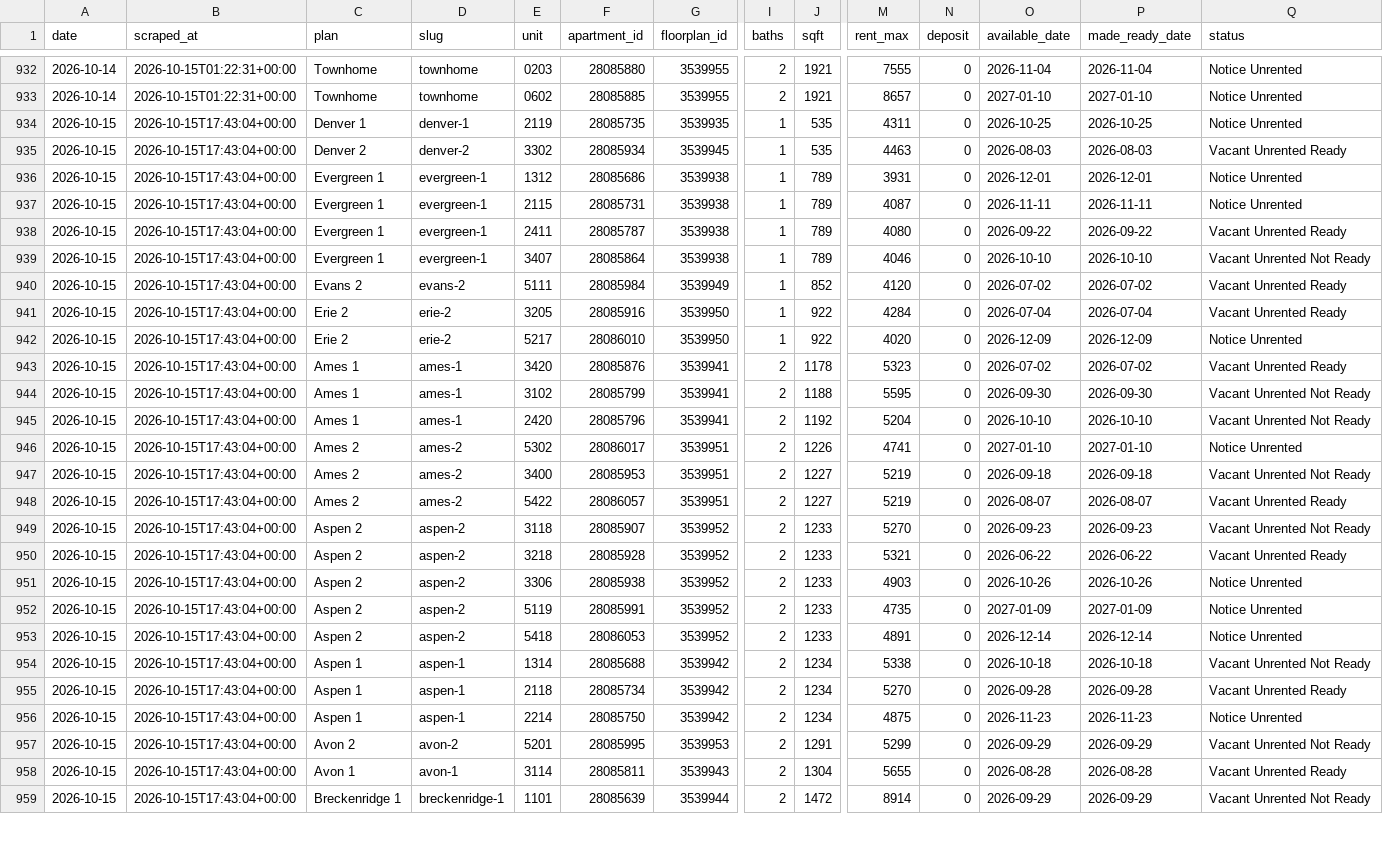
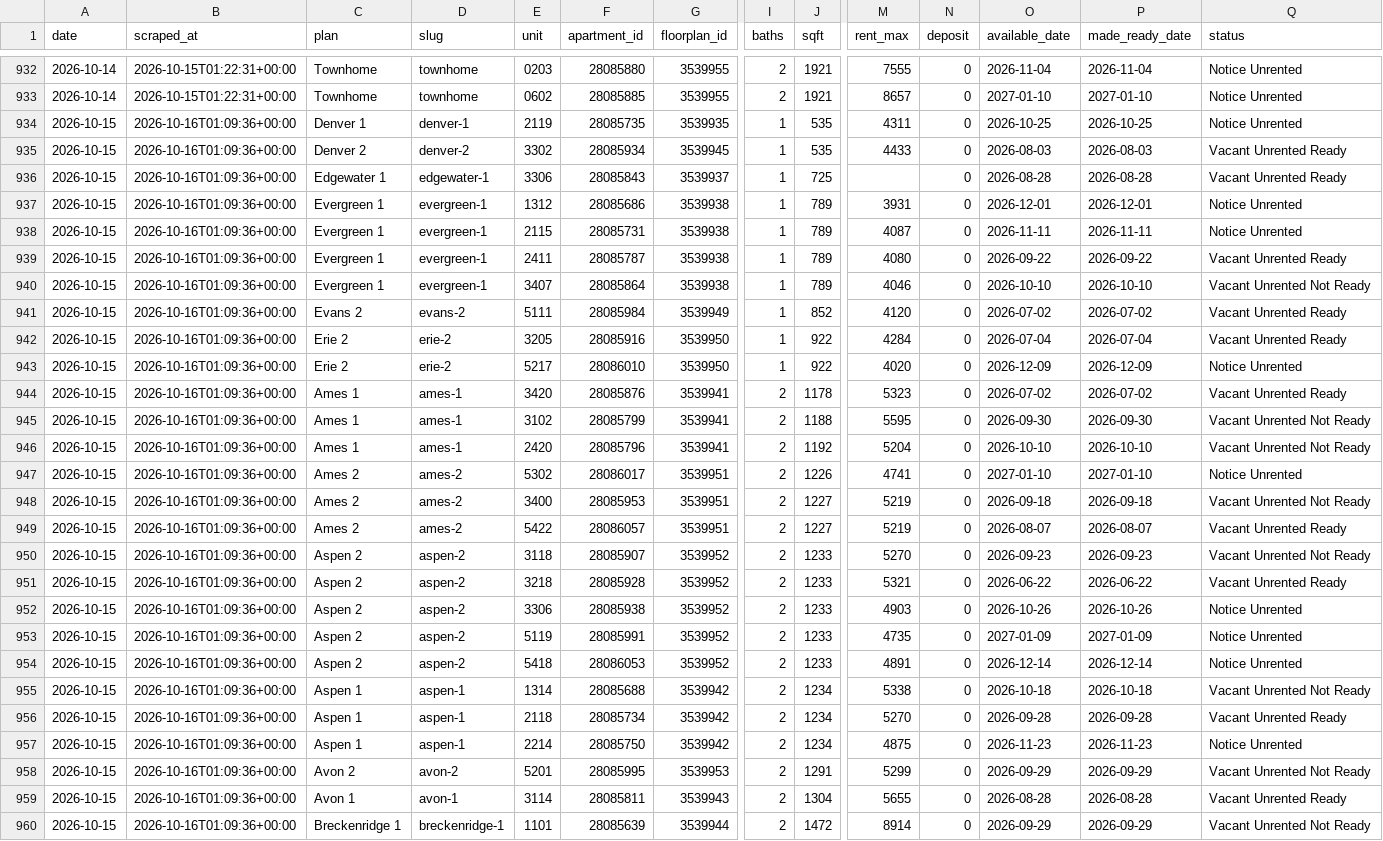
Before and after one commit to sharkweekshane/bell-rent-watch, a CSV file: data/units.csv, drawn as a sheet; only a part is shown, gaps mark what is left out; addresses are those after the commit; rows hold the shown columns only; the diff covers the shown part only; the diff names each change by its address in the sheet, - before the commit and + after, or states it on an @@ line.

Commit message:
data: 2026-10-15

```diff
--- a/data/units.csv
+++ b/data/units.csv
-B934:B935 (scraped_at): 2026-10-15T17:43:04+00:00
+B934:B935 (scraped_at): 2026-10-16T01:09:36+00:00
-M935 (rent_max): 4463
+M935 (rent_max): 4433
+row 936: 2026-10-15 | 2026-10-16T01:09:36+00:00 | Edgewater 1 | edgewater-1 | 3306 | 28085843 | 3539937 | 1 | 725 |  | 0 | 2026-08-28 | 2026-08-28 | Vacant Unrented Ready
-B937:B960 (scraped_at): 2026-10-15T17:43:04+00:00
+B937:B960 (scraped_at): 2026-10-16T01:09:36+00:00
```
Also changed, not shown: 5 edited cells elsewhere in this file, data/prices.csv, 1 other file.
